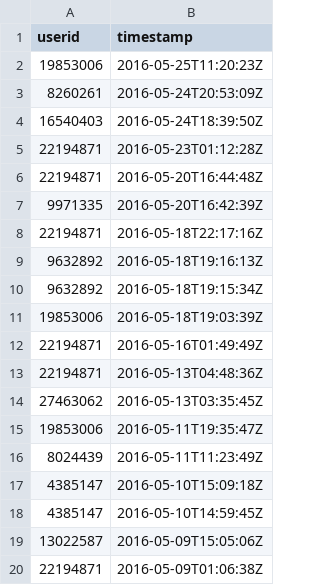
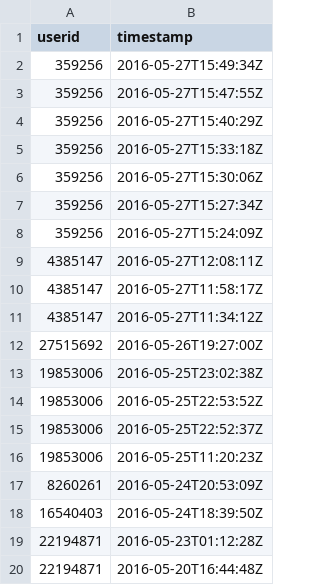
Before and after one commit to abhishekanand/DS4UX, a CSV file: final/revTvGot.csv, drawn as a sheet; only a part is shown; the shorter side is filled out with more unchanged rows.

```diff
--- a/final/revTvGot.csv
+++ b/final/revTvGot.csv
@@ -1,2 +1,16 @@
 userid,timestamp
+359256,2016-05-27T15:49:34Z
+359256,2016-05-27T15:47:55Z
+359256,2016-05-27T15:40:29Z
+359256,2016-05-27T15:33:18Z
+359256,2016-05-27T15:30:06Z
+359256,2016-05-27T15:27:34Z
+359256,2016-05-27T15:24:09Z
+4385147,2016-05-27T12:08:11Z
+4385147,2016-05-27T11:58:17Z
+4385147,2016-05-27T11:34:12Z
+27515692,2016-05-26T19:27:00Z
+19853006,2016-05-25T23:02:38Z
+19853006,2016-05-25T22:53:52Z
+19853006,2016-05-25T22:52:37Z
 19853006,2016-05-25T11:20:23Z
```
Also changed, not shown: final/revTvGot.tsv, 3 other files.
